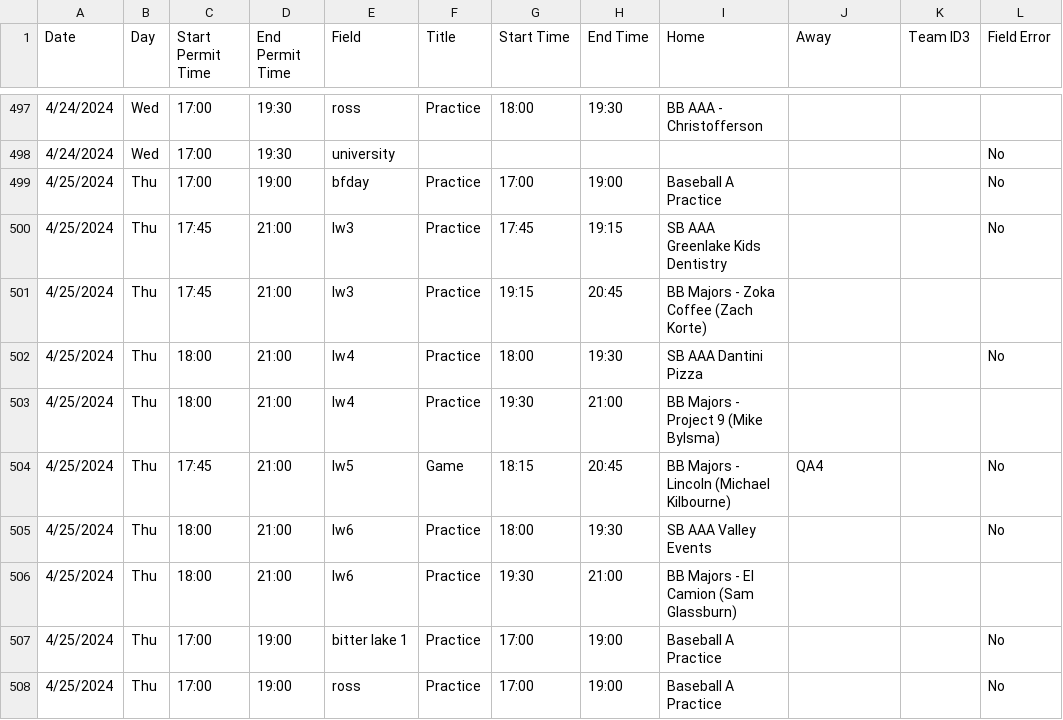
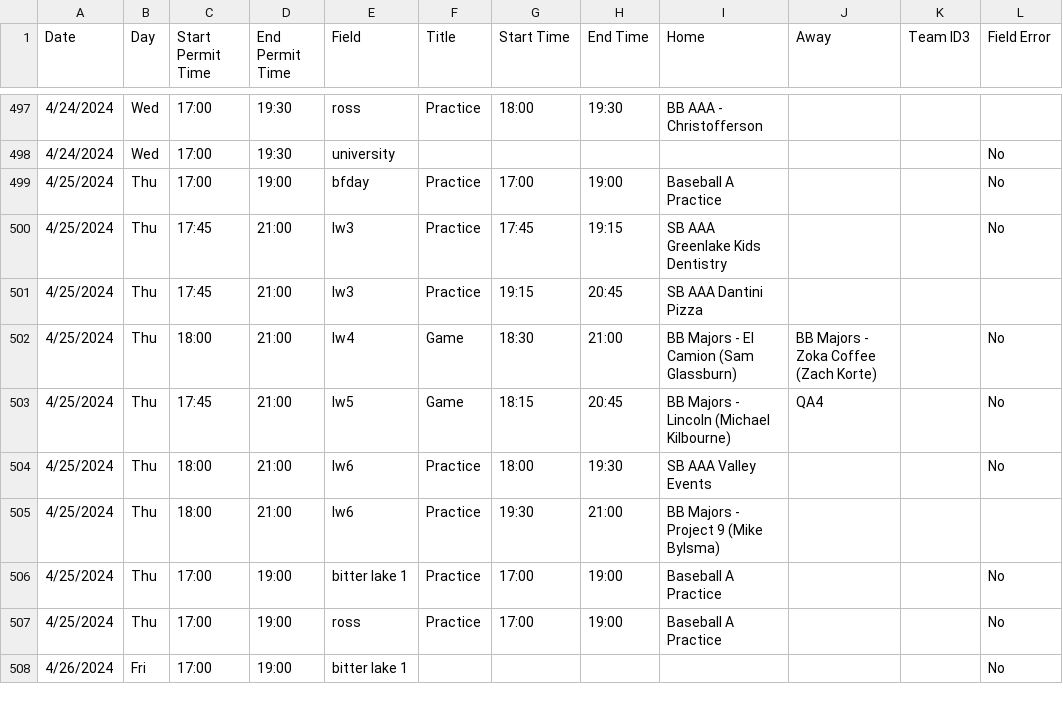
Before and after one commit to ncllball/ncll-schedule, a CSV file: assigned_permits_60ft.csv, drawn as a sheet; only a part is shown, gaps mark what is left out; the shorter side is filled out with more unchanged rows.

Commit message:
BB Majors reschedule

```diff
--- a/assigned_permits_60ft.csv
+++ b/assigned_permits_60ft.csv
@@ -500,8 +500,7 @@ Date,Day,Start Permit Time,End Permit Time,Field,Title,Start Time,End Time,Home,
 4/25/2024,Thu,17:45,21:00,lw3,Practice,17:45,19:15,SB AAA Greenlake Kids Dentistry,,,No
-4/25/2024,Thu,17:45,21:00,lw3,Practice,19:15,20:45,BB Majors - Zoka Coffee (Zach Korte),,,
-4/25/2024,Thu,18:00,21:00,lw4,Practice,18:00,19:30,SB AAA Dantini Pizza,,,No
-4/25/2024,Thu,18:00,21:00,lw4,Practice,19:30,21:00,BB Majors - Project 9 (Mike Bylsma),,,
+4/25/2024,Thu,17:45,21:00,lw3,Practice,19:15,20:45,SB AAA Dantini Pizza,,,
+4/25/2024,Thu,18:00,21:00,lw4,Game,18:30,21:00,BB Majors - El Camion (Sam Glassburn),BB Majors - Zoka Coffee (Zach Korte),,No
 4/25/2024,Thu,17:45,21:00,lw5,Game,18:15,20:45,BB Majors - Lincoln (Michael Kilbourne),QA4,,No
 4/25/2024,Thu,18:00,21:00,lw6,Practice,18:00,19:30,SB AAA Valley Events,,,No
-4/25/2024,Thu,18:00,21:00,lw6,Practice,19:30,21:00,BB Majors - El Camion (Sam Glassburn),,,
+4/25/2024,Thu,18:00,21:00,lw6,Practice,19:30,21:00,BB Majors - Project 9 (Mike Bylsma),,,
 4/25/2024,Thu,17:00,19:00,bitter lake 1,Practice,17:00,19:00,Baseball A Practice,,,No
```
